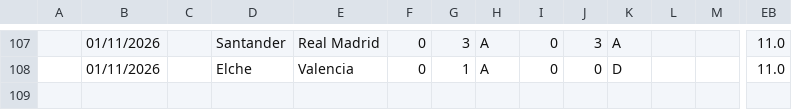
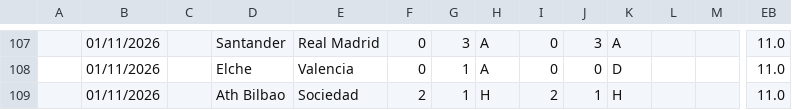
Before and after one commit to iFelice/SoccerMath2.0, a CSV file: SoccerMath/database/LaLiga_Live.csv, drawn as a sheet; only a part is shown, gaps mark what is left out; rows hold the shown columns only; the diff names each change by its address in the sheet, - before the commit and + after, or states it on an @@ line.

```diff
--- a/SoccerMath/database/LaLiga_Live.csv
+++ b/SoccerMath/database/LaLiga_Live.csv
+row 109:  | 01/11/2026 |  | Ath Bilbao | Sociedad | 2 | 1 | H | 2 | 1 | H |  |  | 11.0
```
Also changed, not shown: SoccerMath/database/Ligue1_Live.csv, SoccerMath/database/SerieA_Live.csv.
